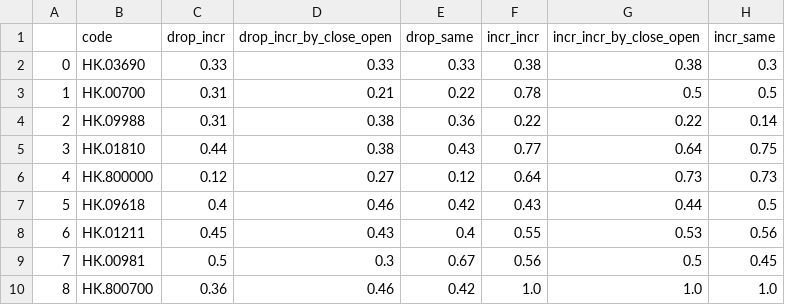
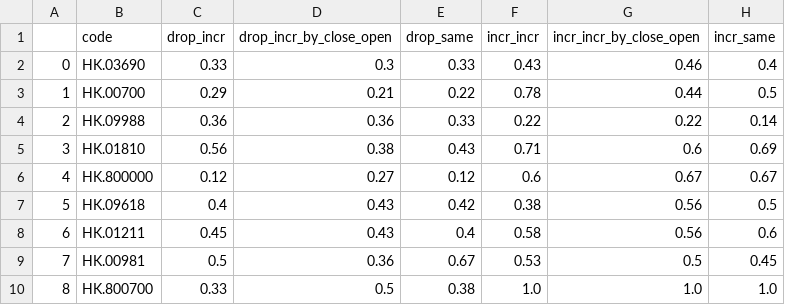
Before and after one commit to zhouyuzhy/predict_Lottery_ticket, a CSV file: stock/precision.csv, drawn as a sheet.

Commit message:
save data

```diff
--- a/stock/precision.csv
+++ b/stock/precision.csv
@@ -1,10 +1,10 @@
 ,code,drop_incr,drop_incr_by_close_open,drop_same,incr_incr,incr_incr_by_close_open,incr_same
-0,HK.03690,0.33,0.33,0.33,0.38,0.38,0.3
-1,HK.00700,0.31,0.21,0.22,0.78,0.5,0.5
-2,HK.09988,0.31,0.38,0.36,0.22,0.22,0.14
-3,HK.01810,0.44,0.38,0.43,0.77,0.64,0.75
-4,HK.800000,0.12,0.27,0.12,0.64,0.73,0.73
-5,HK.09618,0.4,0.46,0.42,0.43,0.44,0.5
-6,HK.01211,0.45,0.43,0.4,0.55,0.53,0.56
-7,HK.00981,0.5,0.3,0.67,0.56,0.5,0.45
-8,HK.800700,0.36,0.46,0.42,1.0,1.0,1.0
+0,HK.03690,0.33,0.3,0.33,0.43,0.46,0.4
+1,HK.00700,0.29,0.21,0.22,0.78,0.44,0.5
+2,HK.09988,0.36,0.36,0.33,0.22,0.22,0.14
+3,HK.01810,0.56,0.38,0.43,0.71,0.6,0.69
+4,HK.800000,0.12,0.27,0.12,0.6,0.67,0.67
+5,HK.09618,0.4,0.43,0.42,0.38,0.56,0.5
+6,HK.01211,0.45,0.43,0.4,0.58,0.56,0.6
+7,HK.00981,0.5,0.36,0.67,0.53,0.5,0.45
+8,HK.800700,0.33,0.5,0.38,1.0,1.0,1.0
```
